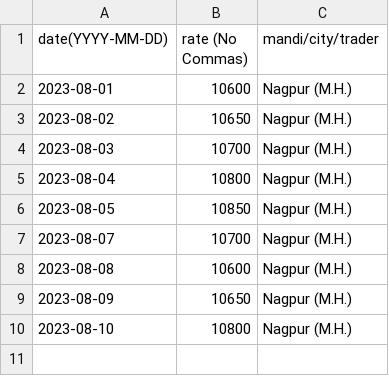
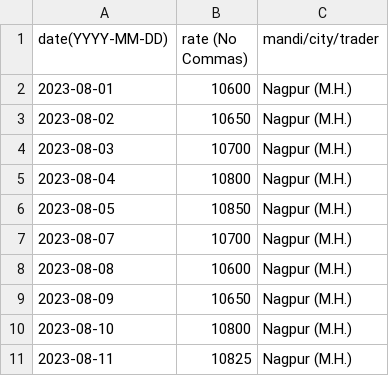
Before and after one commit to khoj-app/news, a CSV file: static/rates/pigeon-peas.csv, drawn as a sheet.

Commit message:
Update pigeon-peas.csv

```diff
--- a/static/rates/pigeon-peas.csv
+++ b/static/rates/pigeon-peas.csv
@@ -10 +10,2 @@ date(YYYY-MM-DD), rate (No Commas), mandi/city/trader
 2023-08-10,  10800, Nagpur (M.H.)
+2023-08-11,  10825, Nagpur (M.H.)
```
